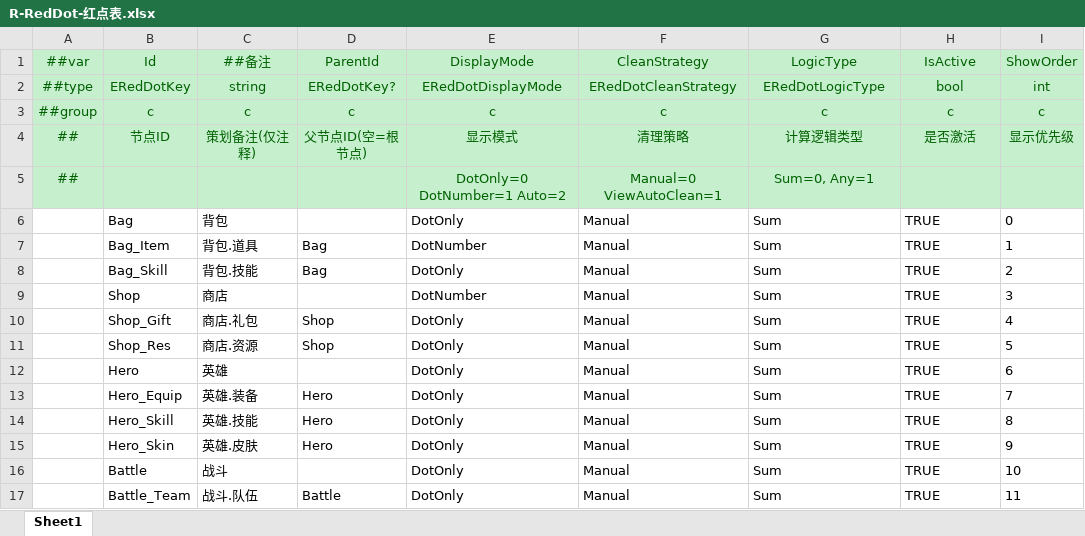
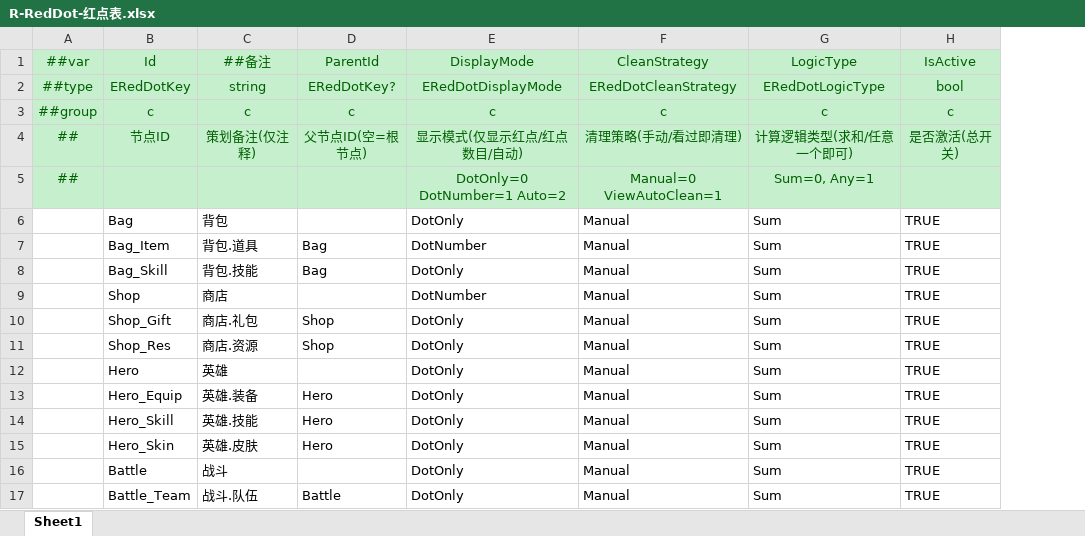
Before and after one commit to MrZhiFu/FuFramework2.0, an Excel workbook: Config/Excels/Tables/R-RedDot-红点表.xlsx, sheet Sheet1, drawn as a sheet; values as stored, in another font and other column widths than the file's, no borders; the diff names each change by its address in the sheet, - before the commit and + after, or states it on an @@ line.

```diff
--- a/Config/Excels/Tables/R-RedDot-红点表.xlsx (sheet Sheet1)
+++ b/Config/Excels/Tables/R-RedDot-红点表.xlsx (sheet Sheet1)
-column I (ShowOrder), rows 2-17: int | c | 显示优先级 |  | 0 | 1 | 2 | 3 | 4 | 5 | 6 | 7 | 8 | 9 | 10 | 11
-E4 (DisplayMode): 显示模式
+E4 (DisplayMode): 显示模式(仅显示红点/红点数目/自动)
-F4 (CleanStrategy): 清理策略
+F4 (CleanStrategy): 清理策略(手动/看过即清理)
-G4 (LogicType): 计算逻辑类型
+G4 (LogicType): 计算逻辑类型(求和/任意一个即可)
-H4 (IsActive): 是否激活
+H4 (IsActive): 是否激活(总开关)
```
Also changed, not shown: Config/Excels/__enums__.xlsx, 2 other files.
